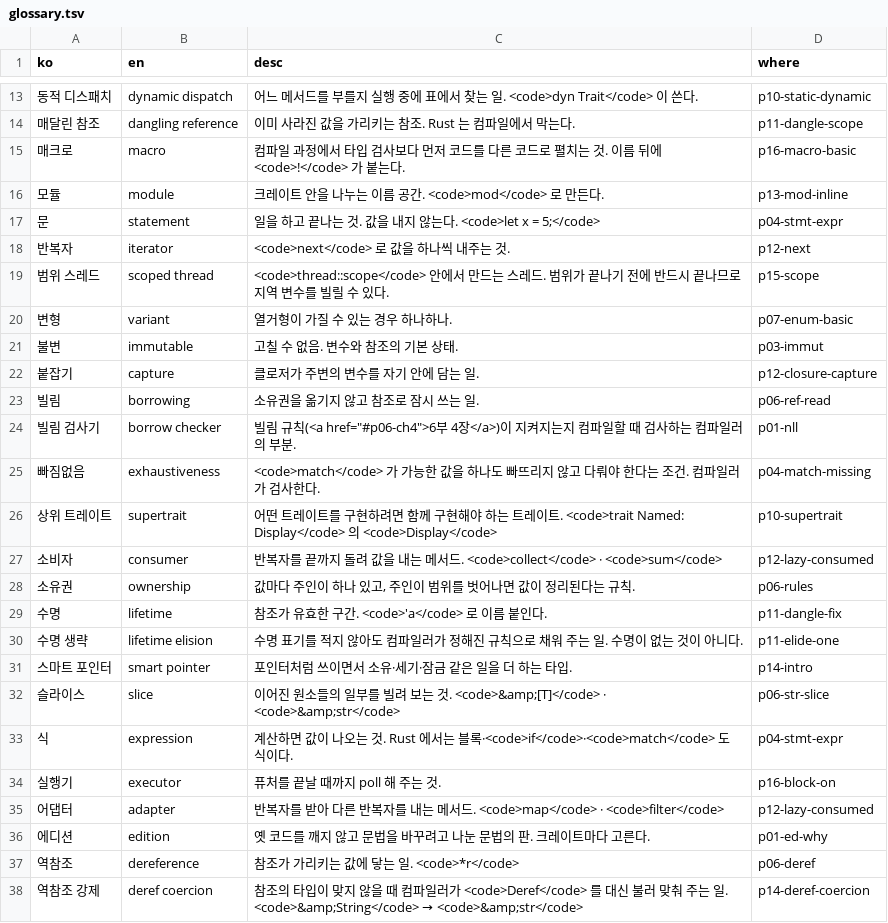
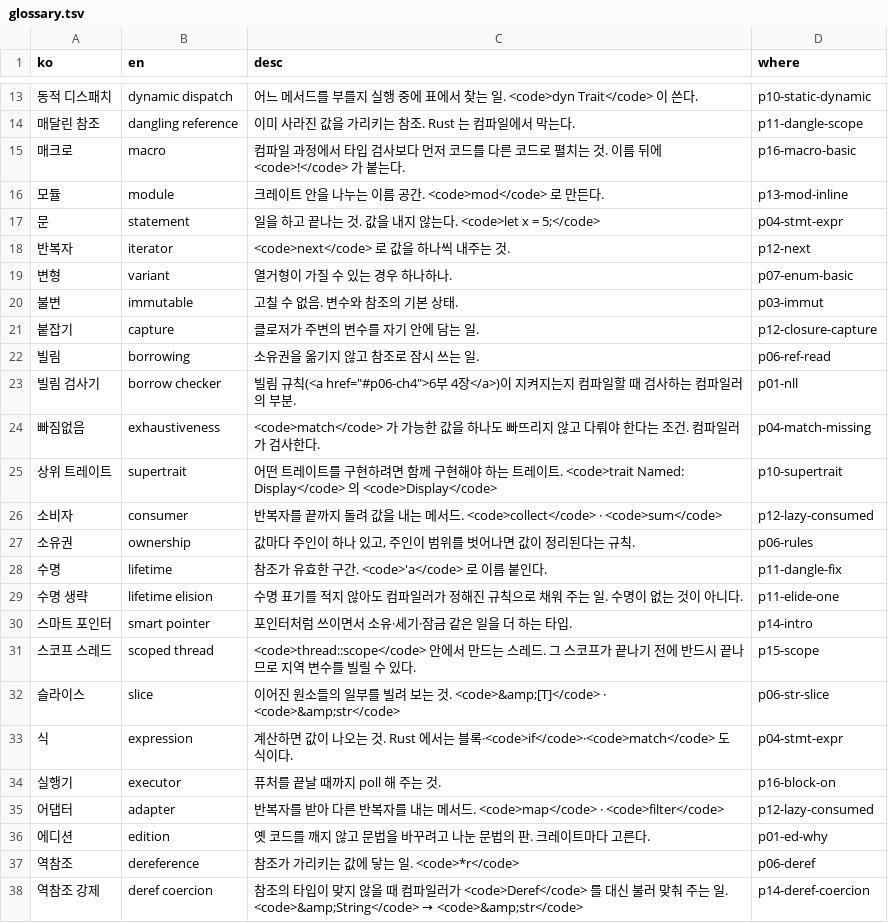
Before and after one commit to chobocho/treasure_house, a TSV file: rust/deck/glossary.tsv, drawn as a sheet; only a part is shown, gaps mark what is left out.

```diff
--- a/rust/deck/glossary.tsv
+++ b/rust/deck/glossary.tsv
@@ -18,3 +18,2 @@ ko	en	desc	where
 반복자	iterator	<code>next</code> 로 값을 하나씩 내주는 것.	p12-next
-범위 스레드	scoped thread	<code>thread::scope</code> 안에서 만드는 스레드. 범위가 끝나기 전에 반드시 끝나므로 지역 변수를 빌릴 수 있다.	p15-scope
 변형	variant	열거형이 가질 수 있는 경우 하나하나.	p07-enum-basic
@@ -31,2 +30,3 @@ ko	en	desc	where
 스마트 포인터	smart pointer	포인터처럼 쓰이면서 소유·세기·잠금 같은 일을 더 하는 타입.	p14-intro
+스코프 스레드	scoped thread	<code>thread::scope</code> 안에서 만드는 스레드. 그 스코프가 끝나기 전에 반드시 끝나므로 지역 변수를 빌릴 수 있다.	p15-scope
 슬라이스	slice	이어진 원소들의 일부를 빌려 보는 것. <code>&amp;[T]</code> · <code>&amp;str</code>	p06-str-slice
```
Also changed, not shown: rust/data/features.tsv, rust/out/MANIFEST.tsv, 10 other files.
